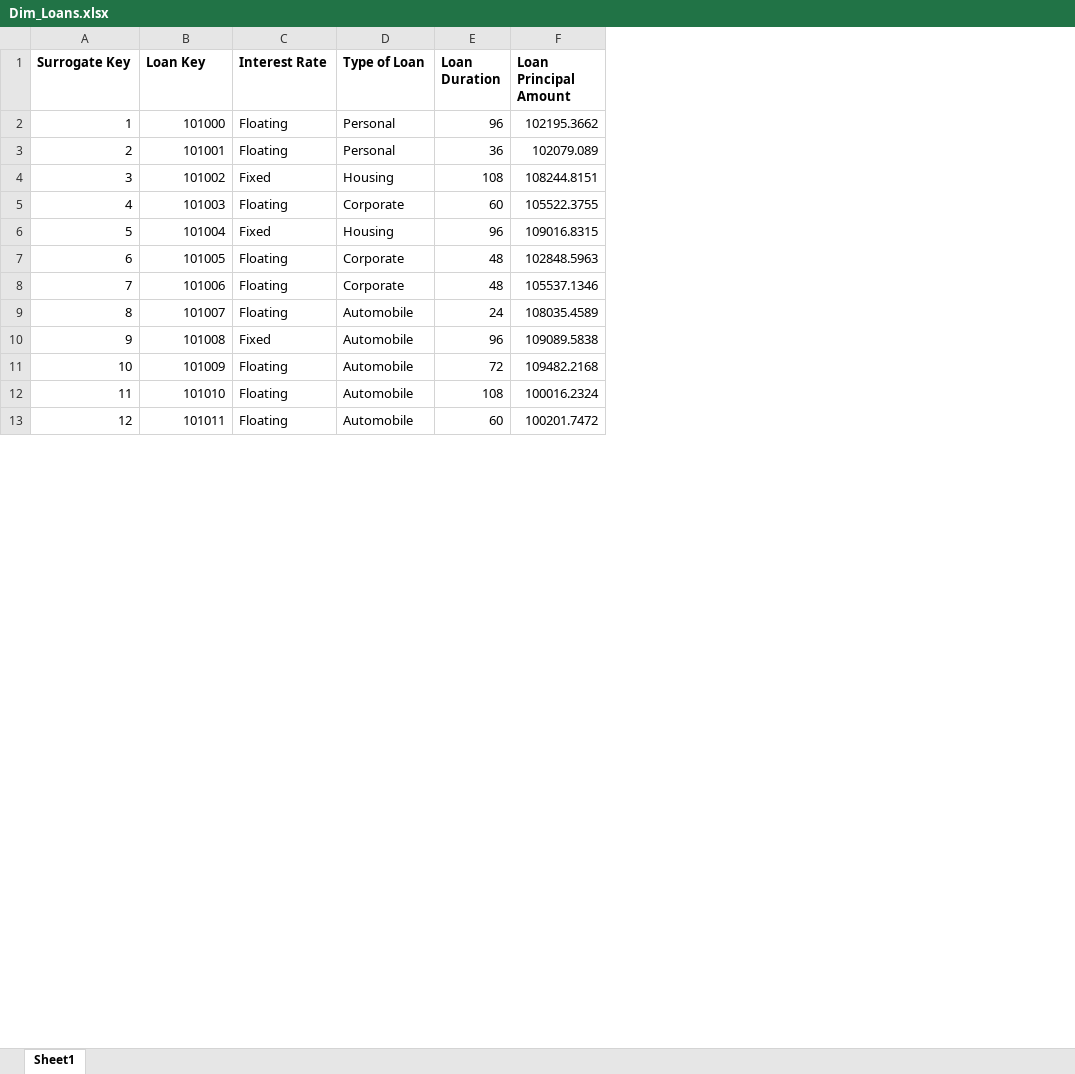
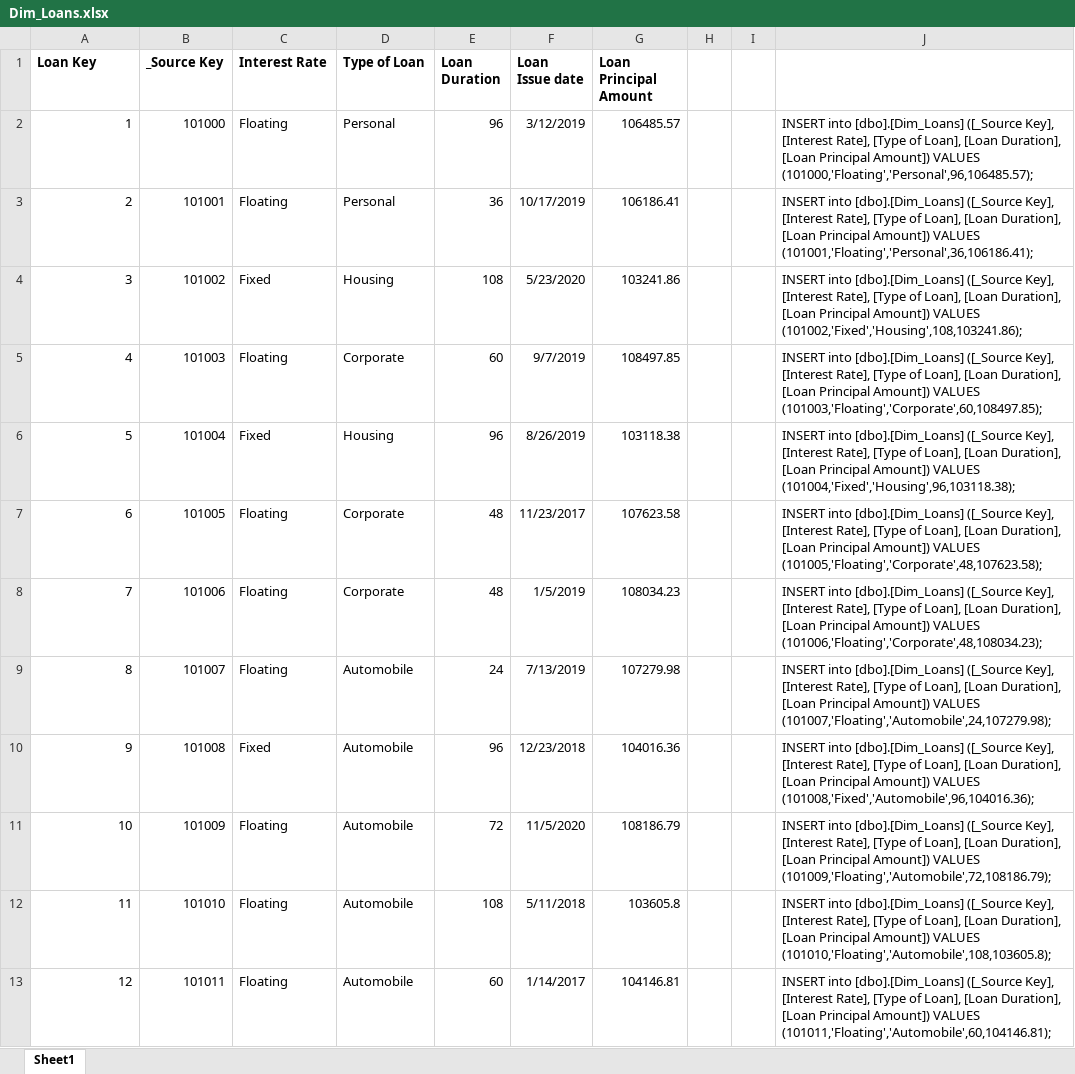
Before and after one commit to vintas/Loan-Data-Warehouse, an Excel workbook: Dummy Data/Dim_Loans.xlsx, sheet Sheet1, drawn as a sheet; only a part is shown; values as stored, in another font and other column widths than the file's, no borders; addresses are those after the commit; the diff covers the shown part only; the diff names each change by its address in the sheet, - before the commit and + after, or states it on an @@ line.

Commit message:
Create and Populate Loans Dimensional table

```diff
--- a/Dummy Data/Dim_Loans.xlsx (sheet Sheet1)
+++ b/Dummy Data/Dim_Loans.xlsx (sheet Sheet1)
+column F (Loan Issue date), rows 2-13: 3/12/2019 | 10/17/2019 | 5/23/2020 | 9/7/2019 | 8/26/2019 | 11/23/2017 | 1/5/2019 | 7/13/2019 | 12/23/2018 | 11/5/2020 | 5/11/2018 | 1/14/2017
+column H, empty
+column I, empty
+column J, rows 2-13: INSERT into [dbo].[Dim_Loans] ([_Source Key], [Interest Rate], [Type of Loan], [Loan Duration], [Loan Principal Amount]) VALUES (101000,'Floating','Personal',96,106485.57); | INSERT into [dbo].[Dim_Loans] ([_Source Key], [Interest Rate], [Type of Loan], [Loan Duration], [Loan Principal Amount]) VALUES (101001,'Floating','Personal',36,106186.41); | INSERT into [dbo].[Dim_Loans] ([_Source Key], [Interest Rate], [Type of Loan], [Loan Duration], [Loan Principal Amount]) VALUES (101002,'Fixed','Housing',108,103241.86); | INSERT into [dbo].[Dim_Loans] ([_Source Key], [Interest Rate], [Type of Loan], [Loan Duration], [Loan Principal Amount]) VALUES (101003,'Floating','Corporate',60,108497.85); | INSERT into [dbo].[Dim_Loans] ([_Source Key], [Interest Rate], [Type of Loan], [Loan Duration], [Loan Principal Amount]) VALUES (101004,'Fixed','Housing',96,103118.38); | INSERT into [dbo].[Dim_Loans] ([_Source Key], [Interest Rate], [Type of Loan], [Loan Duration], [Loan Principal Amount]) VALUES (101005,'Floating','Corporate',48,107623.58); | INSERT into [dbo].[Dim_Loans] ([_Source Key], [Interest Rate], [Type of Loan], [Loan Duration], [Loan Principal Amount]) VALUES (101006,'Floating','Corporate',48,108034.23); | INSERT into [dbo].[Dim_Loans] ([_Source Key], [Interest Rate], [Type of Loan], [Loan Duration], [Loan Principal Amount]) VALUES (101007,'Floating','Automobile',24,107279.98); | INSERT into [dbo].[Dim_Loans] ([_Source Key], [Interest Rate], [Type of Loan], [Loan Duration], [Loan Principal Amount]) VALUES (101008,'Fixed','Automobile',96,104016.36); | INSERT into [dbo].[Dim_Loans] ([_Source Key], [Interest Rate], [Type of Loan], [Loan Duration], [Loan Principal Amount]) VALUES (101009,'Floating','Automobile',72,108186.79); | INSERT into [dbo].[Dim_Loans] ([_Source Key], [Interest Rate], [Type of Loan], [Loan Duration], [Loan Principal Amount]) VALUES (101010,'Floating','Automobile',108,103605.8); | INSERT into [dbo].[Dim_Loans] ([_Source Key], [Interest Rate], [Type of Loan], [Loan Duration], [Loan Principal Amount]) VALUES (101011,'Floating','Automobile',60,104146.81);
-A1: Surrogate Key
+A1: Loan Key
-B1: Loan Key
+B1: _Source Key
-G2 (Loan Principal Amount): 102195.3662
+G2 (Loan Principal Amount): 106485.57
-G3 (Loan Principal Amount): 102079.089
+G3 (Loan Principal Amount): 106186.41
-G4 (Loan Principal Amount): 108244.8151
+G4 (Loan Principal Amount): 103241.86
-G5 (Loan Principal Amount): 105522.3755
+G5 (Loan Principal Amount): 108497.85
-G6 (Loan Principal Amount): 109016.8315
+G6 (Loan Principal Amount): 103118.38
-G7 (Loan Principal Amount): 102848.5963
+G7 (Loan Principal Amount): 107623.58
-G8 (Loan Principal Amount): 105537.1346
+G8 (Loan Principal Amount): 108034.23
-G9 (Loan Principal Amount): 108035.4589
+G9 (Loan Principal Amount): 107279.98
-G10 (Loan Principal Amount): 109089.5838
+G10 (Loan Principal Amount): 104016.36
-G11 (Loan Principal Amount): 109482.2168
+G11 (Loan Principal Amount): 108186.79
-G12 (Loan Principal Amount): 100016.2324
+G12 (Loan Principal Amount): 103605.8
-G13 (Loan Principal Amount): 100201.7472
+G13 (Loan Principal Amount): 104146.81
```
Also changed, not shown: 110 edited cells elsewhere in this sheet, 3 other files.
